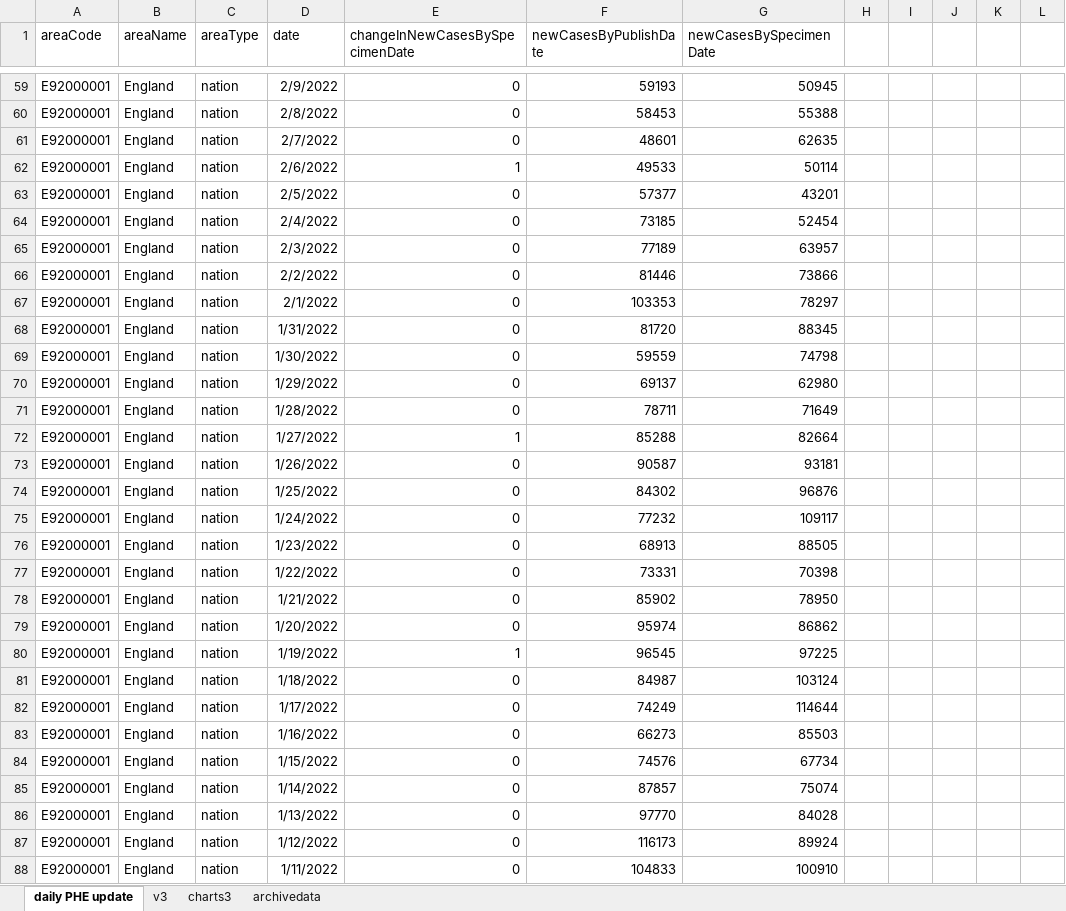
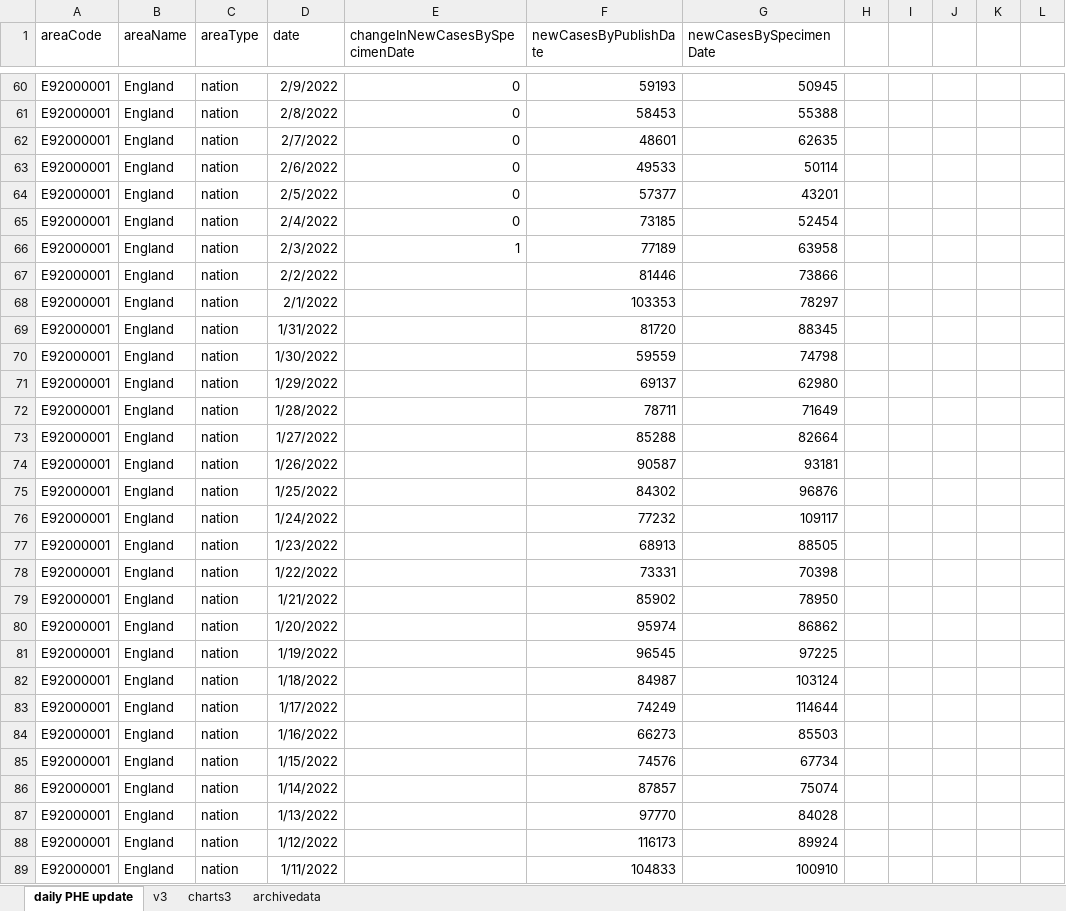
Before and after one commit to chrisdrakeuk/Cases_Reported_by_specimen_date, an Excel workbook: 602 - Eng Cases Reported by specimen date.xlsx, sheet daily PHE update, drawn as a sheet; only a part is shown, gaps mark what is left out; values as stored, in another font and other column widths than the file's, no borders; table styles not drawn; addresses are those after the commit; the diff covers the shown part only; the diff names each change by its address in the sheet, - before the commit and + after, or states it on an @@ line.

Commit message:
Update 602 - Eng Cases Reported by specimen date.xlsx

```diff
--- a/602 - Eng Cases Reported by specimen date.xlsx (sheet daily PHE update)
+++ b/602 - Eng Cases Reported by specimen date.xlsx (sheet daily PHE update)
-E63 (changeInNewCasesBySpecimenDate): 1
+E63 (changeInNewCasesBySpecimenDate): 0
-E66 (changeInNewCasesBySpecimenDate): 0
+E66 (changeInNewCasesBySpecimenDate): 1
-G66 (newCasesBySpecimenDate): 63957
+G66 (newCasesBySpecimenDate): 63958
-E67:E72 (changeInNewCasesBySpecimenDate): 0
+E67:E72 (changeInNewCasesBySpecimenDate): (empty)
-E73 (changeInNewCasesBySpecimenDate): 1
+E73 (changeInNewCasesBySpecimenDate): (empty)
-E74:E80 (changeInNewCasesBySpecimenDate): 0
+E74:E80 (changeInNewCasesBySpecimenDate): (empty)
-E81 (changeInNewCasesBySpecimenDate): 1
+E81 (changeInNewCasesBySpecimenDate): (empty)
-E82:E89 (changeInNewCasesBySpecimenDate): 0
+E82:E89 (changeInNewCasesBySpecimenDate): (empty)
```
Also changed, not shown: 1 added row and 249 edited cells elsewhere in this sheet, sheet charts3, sheet archivedata, sheet v3, charts or pictures.
